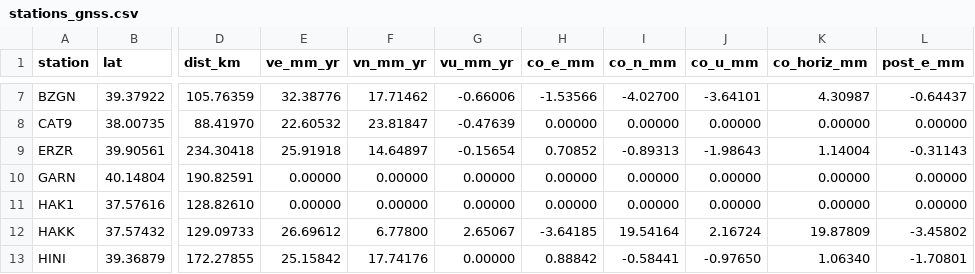
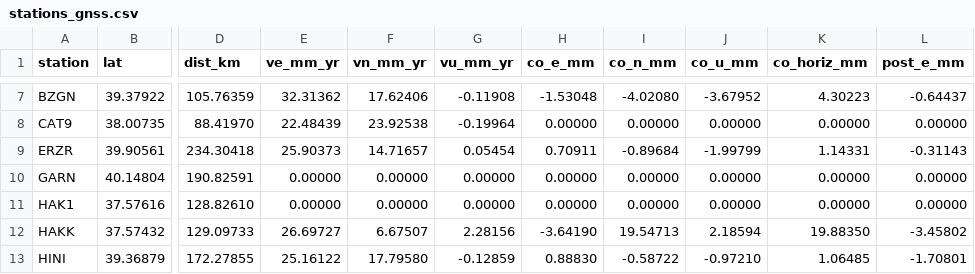
Before and after one commit to SismoKaos-Research/chaosmap, a CSV file: out/van2011/stations_gnss.csv, drawn as a sheet; only a part is shown, gaps mark what is left out; the diff covers the shown part only; the diff names each change by its address in the sheet, - before the commit and + after, or states it on an @@ line.

```diff
--- a/out/van2011/stations_gnss.csv
+++ b/out/van2011/stations_gnss.csv
-E7 (ve_mm_yr): 32.38776
+E7 (ve_mm_yr): 32.31362
-F7 (vn_mm_yr): 17.71462
+F7 (vn_mm_yr): 17.62406
-G7 (vu_mm_yr): -0.66006
+G7 (vu_mm_yr): -0.11908
-H7 (co_e_mm): -1.53566
+H7 (co_e_mm): -1.53048
-I7 (co_n_mm): -4.02700
+I7 (co_n_mm): -4.02080
-J7 (co_u_mm): -3.64101
+J7 (co_u_mm): -3.67952
-K7 (co_horiz_mm): 4.30987
+K7 (co_horiz_mm): 4.30223
-E8 (ve_mm_yr): 22.60532
+E8 (ve_mm_yr): 22.48439
-F8 (vn_mm_yr): 23.81847
+F8 (vn_mm_yr): 23.92538
-G8 (vu_mm_yr): -0.47639
+G8 (vu_mm_yr): -0.19964
-E9 (ve_mm_yr): 25.91918
+E9 (ve_mm_yr): 25.90373
-F9 (vn_mm_yr): 14.64897
+F9 (vn_mm_yr): 14.71657
-G9 (vu_mm_yr): -0.15654
+G9 (vu_mm_yr): 0.05454
-H9 (co_e_mm): 0.70852
+H9 (co_e_mm): 0.70911
-I9 (co_n_mm): -0.89313
+I9 (co_n_mm): -0.89684
-J9 (co_u_mm): -1.98643
+J9 (co_u_mm): -1.99799
-K9 (co_horiz_mm): 1.14004
+K9 (co_horiz_mm): 1.14331
-E12 (ve_mm_yr): 26.69612
+E12 (ve_mm_yr): 26.69727
-F12 (vn_mm_yr): 6.77800
+F12 (vn_mm_yr): 6.67507
-G12 (vu_mm_yr): 2.65067
+G12 (vu_mm_yr): 2.28156
-H12 (co_e_mm): -3.64185
+H12 (co_e_mm): -3.64190
-I12 (co_n_mm): 19.54164
+I12 (co_n_mm): 19.54713
-J12 (co_u_mm): 2.16724
+J12 (co_u_mm): 2.18594
-K12 (co_horiz_mm): 19.87809
+K12 (co_horiz_mm): 19.88350
-E13 (ve_mm_yr): 25.15842
+E13 (ve_mm_yr): 25.16122
-F13 (vn_mm_yr): 17.74176
+F13 (vn_mm_yr): 17.79580
-G13 (vu_mm_yr): 0.00000
+G13 (vu_mm_yr): -0.12859
-H13 (co_e_mm): 0.88842
+H13 (co_e_mm): 0.88830
-I13 (co_n_mm): -0.58441
+I13 (co_n_mm): -0.58722
-J13 (co_u_mm): -0.97650
+J13 (co_u_mm): -0.97210
-K13 (co_horiz_mm): 1.06340
+K13 (co_horiz_mm): 1.06485
```
Also changed, not shown: 132 edited cells elsewhere in this file, out/kahramanmaras2023/grids.csv, out/kahramanmaras2023/slip_patches.csv, 11 other files.
